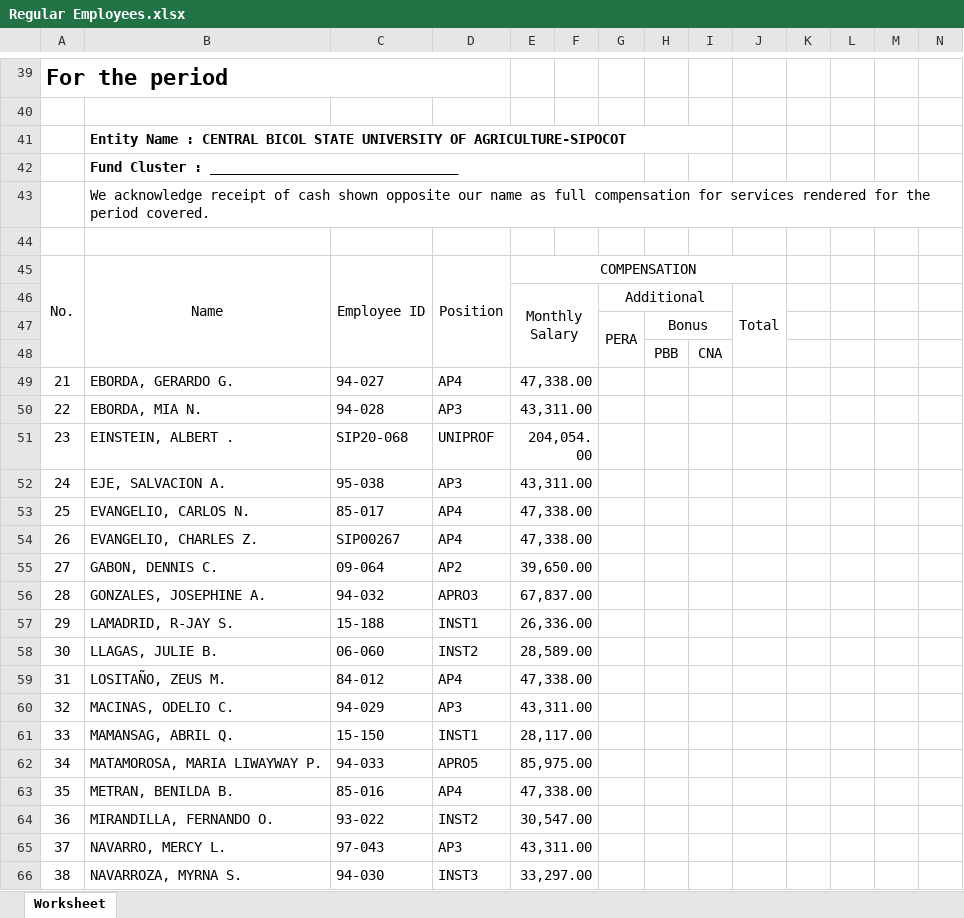
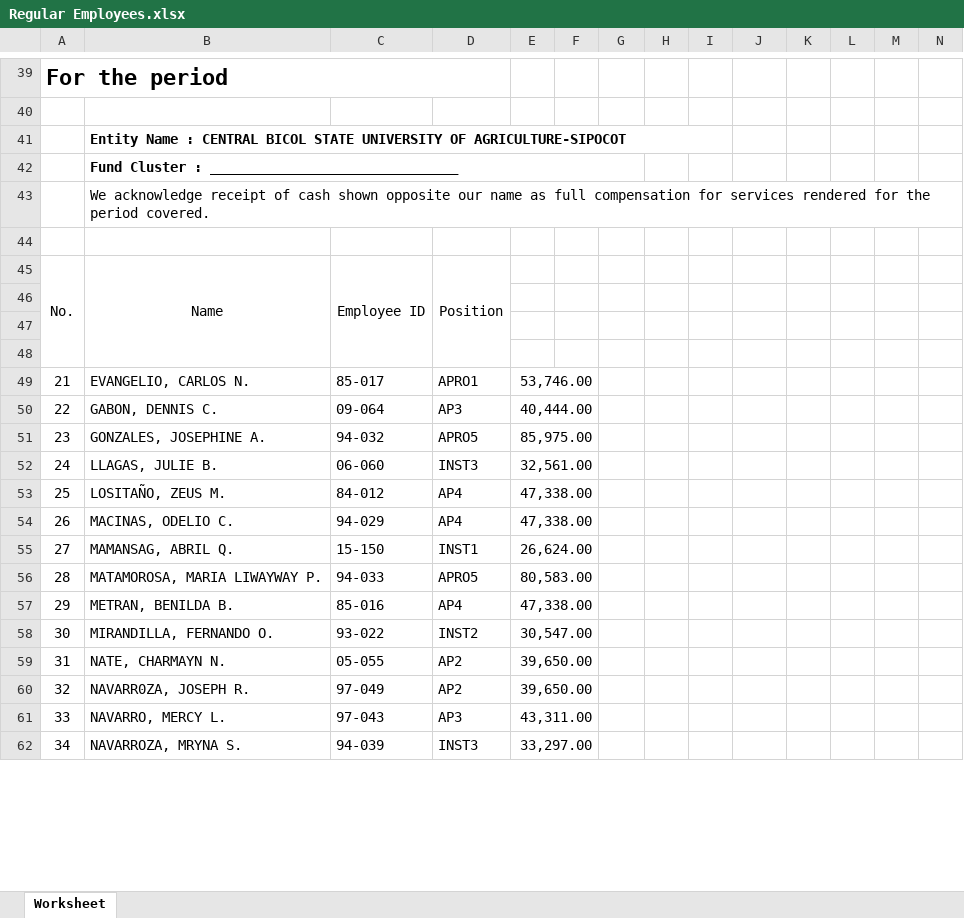
Before and after one commit to rjaylamadrid/umis.dtrs, an Excel workbook: public/reports/Regular Employees.xlsx, sheet Worksheet, drawn as a sheet; only a part is shown, gaps mark what is left out; values as stored, in another font and other column widths than the file's, no borders; removed rows and columns are numbered as before the commit, all else as after; rows hold the shown columns only; the diff covers the shown part only; the diff names each change by its address in the sheet, - before the commit and + after, or states it on an @@ line.

```diff
--- a/public/reports/Regular Employees.xlsx (sheet Worksheet)
+++ b/public/reports/Regular Employees.xlsx (sheet Worksheet)
@@ column A renumbered between rows 13 and 170 @@
-E45: COMPENSATION
+E45: (empty)
-E45:J45 merged
-row 46:  |  |  |  | Monthly Salary |  | Additional |  |  | Total
+row 46: (empty)
-E46:F48 merged
-G46:I46 merged
-J46:J48 merged
-row 47:  |  |  |  |  |  | PERA | Bonus
+row 47: (empty)
-G47:G48 merged
-H47:I47 merged
-row 48:  |  |  |  |  |  |  | PBB | CNA
+row 48: (empty)
@@ row 49 moved to row 29: 18 @@
-row 50: 22 | EBORDA, MIA N. | 94-028 | AP3 | 43,311.00
-row 51: 23 | EINSTEIN, ALBERT . | SIP20-068 | UNIPROF | 204,054.00
@@ row 52 moved to row 31: 20 @@
-D49: AP4
+D49: APRO1
-E49: 47,338.00
+E49: 53,746.00
-row 54: 26 | EVANGELIO, CHARLES Z. | SIP00267 | AP4 | 47,338.00
-D50: AP2
+D50: AP3
-E50: 39,650.00
+E50: 40,444.00
-D51: APRO3
+D51: APRO5
-E51: 67,837.00
+E51: 85,975.00
-row 57: 29 | LAMADRID, R-JAY S. | 15-188 | INST1 | 26,336.00
-D52: INST2
+D52: INST3
-E52: 28,589.00
+E52: 32,561.00
-D54: AP3
+D54: AP4
-E54: 43,311.00
+E54: 47,338.00
-E55: 28,117.00
+E55: 26,624.00
-E56: 85,975.00
+E56: 80,583.00
+row 59: 31 | NATE, CHARMAYN N. | 05-055 | AP2 | 39,650.00
+row 60: 32 | NAVARR0ZA, JOSEPH R. | 97-049 | AP2 | 39,650.00
-B62: NAVARROZA, MYRNA S.
+B62: NAVARROZA, MRYNA S.
-C62: 94-030
+C62: 94-039
```
Also changed, not shown: 21 added rows, 21 removed rows, 3 moved rows, 118 edited cells and merged cells elsewhere in this sheet, 17 other files.
